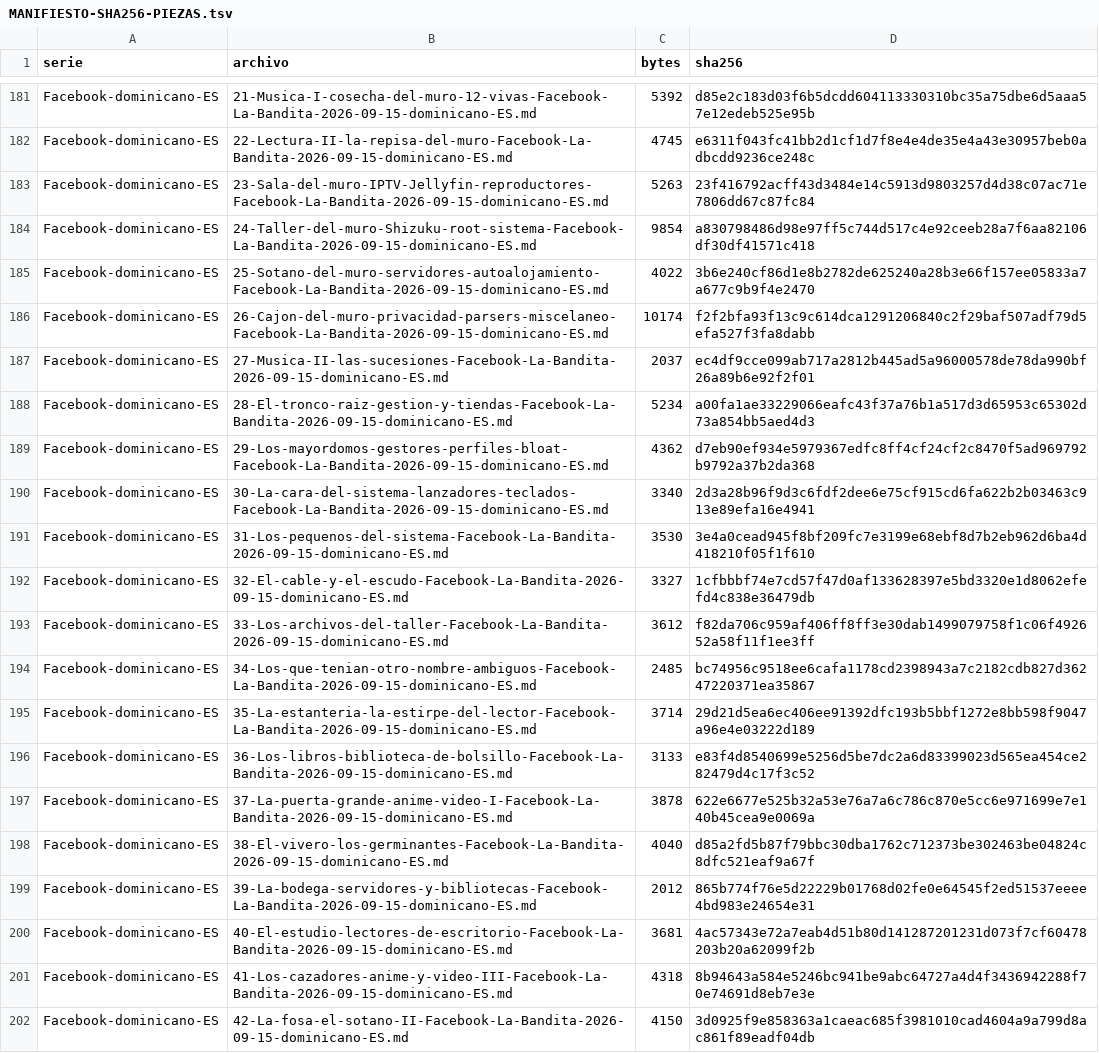
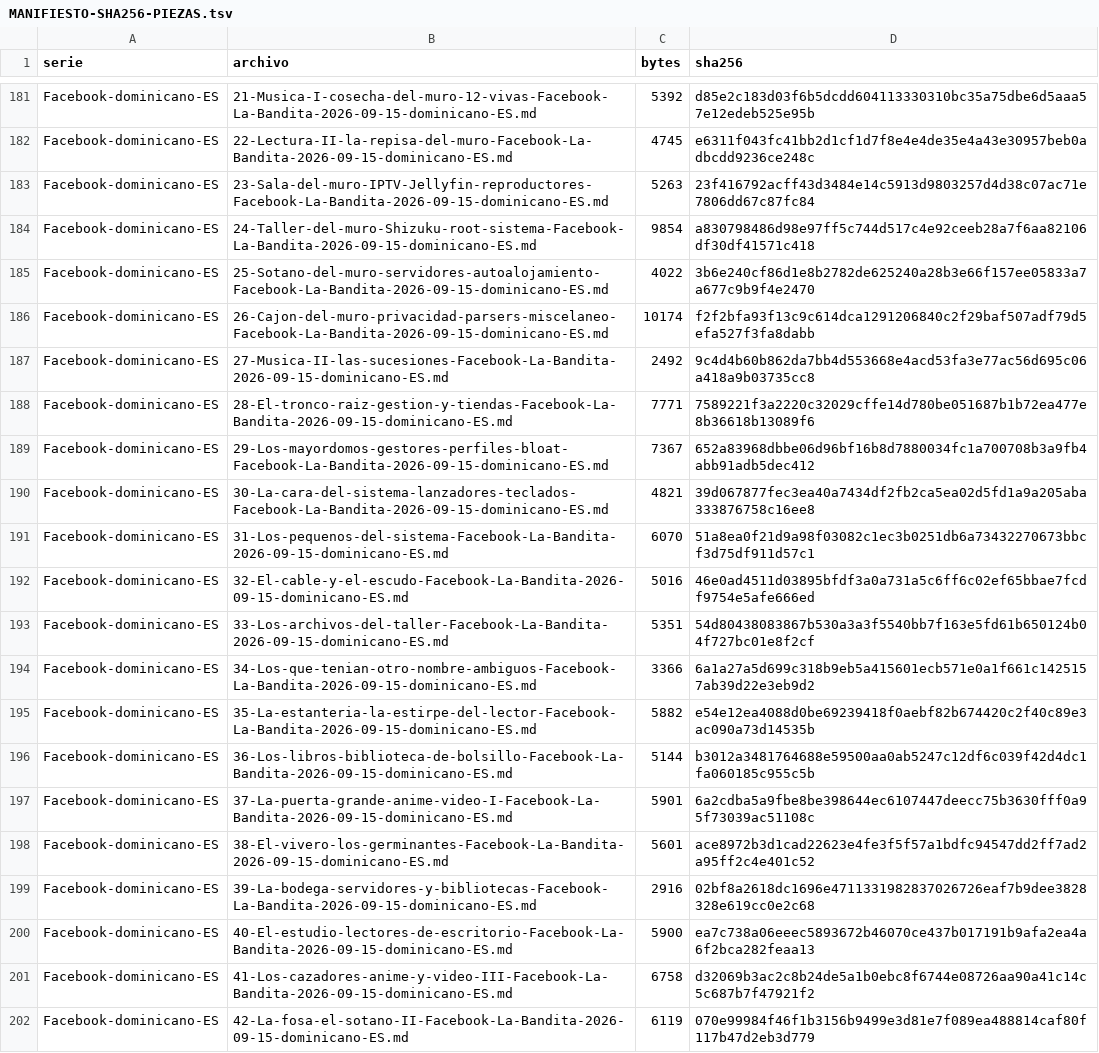
Before and after one commit to Alex17273747576777/la-bandita-archivo, a TSV file: Arena-Reimagined/02-ARCHIVO/evidencia-29oct/aseguramiento-29oct/MANIFIESTO-SHA256-PIEZAS.tsv, drawn as a sheet; only a part is shown, gaps mark what is left out; the diff covers the shown part only; the diff names each change by its address in the sheet, - before the commit and + after, or states it on an @@ line.

Commit message:
Rehechura sin molde 31-oct · tanda Facebook 3: piezas rehechas desde los datos de hoy; puerta anti-plantilla EN PIE; vara APROBADA

```diff
--- a/Arena-Reimagined/02-ARCHIVO/evidencia-29oct/aseguramiento-29oct/MANIFIESTO-SHA256-PIEZAS.tsv
+++ b/Arena-Reimagined/02-ARCHIVO/evidencia-29oct/aseguramiento-29oct/MANIFIESTO-SHA256-PIEZAS.tsv
-C187 (bytes): 2037
+C187 (bytes): 2492
-D187 (sha256): ec4df9cce099ab717a2812b445ad5a96000578de78da990bf26a89b6e92f2f01
+D187 (sha256): 9c4d4b60b862da7bb4d553668e4acd53fa3e77ac56d695c06a418a9b03735cc8
-C188 (bytes): 5234
+C188 (bytes): 7771
-D188 (sha256): a00fa1ae33229066eafc43f37a76b1a517d3d65953c65302d73a854bb5aed4d3
+D188 (sha256): 7589221f3a2220c32029cffe14d780be051687b1b72ea477e8b36618b13089f6
-C189 (bytes): 4362
+C189 (bytes): 7367
-D189 (sha256): d7eb90ef934e5979367edfc8ff4cf24cf2c8470f5ad969792b9792a37b2da368
+D189 (sha256): 652a83968dbbe06d96bf16b8d7880034fc1a700708b3a9fb4abb91adb5dec412
-C190 (bytes): 3340
+C190 (bytes): 4821
-D190 (sha256): 2d3a28b96f9d3c6fdf2dee6e75cf915cd6fa622b2b03463c913e89efa16e4941
+D190 (sha256): 39d067877fec3ea40a7434df2fb2ca5ea02d5fd1a9a205aba333876758c16ee8
-C191 (bytes): 3530
+C191 (bytes): 6070
-D191 (sha256): 3e4a0cead945f8bf209fc7e3199e68ebf8d7b2eb962d6ba4d418210f05f1f610
+D191 (sha256): 51a8ea0f21d9a98f03082c1ec3b0251db6a73432270673bbcf3d75df911d57c1
-C192 (bytes): 3327
+C192 (bytes): 5016
-D192 (sha256): 1cfbbbf74e7cd57f47d0af133628397e5bd3320e1d8062efefd4c838e36479db
+D192 (sha256): 46e0ad4511d03895bfdf3a0a731a5c6ff6c02ef65bbae7fcdf9754e5afe666ed
-C193 (bytes): 3612
+C193 (bytes): 5351
-D193 (sha256): f82da706c959af406ff8ff3e30dab1499079758f1c06f492652a58f11f1ee3ff
+D193 (sha256): 54d80438083867b530a3a3f5540bb7f163e5fd61b650124b04f727bc01e8f2cf
-C194 (bytes): 2485
+C194 (bytes): 3366
-D194 (sha256): bc74956c9518ee6cafa1178cd2398943a7c2182cdb827d36247220371ea35867
+D194 (sha256): 6a1a27a5d699c318b9eb5a415601ecb571e0a1f661c1425157ab39d22e3eb9d2
-C195 (bytes): 3714
+C195 (bytes): 5882
-D195 (sha256): 29d21d5ea6ec406ee91392dfc193b5bbf1272e8bb598f9047a96e4e03222d189
+D195 (sha256): e54e12ea4088d0be69239418f0aebf82b674420c2f40c89e3ac090a73d14535b
-C196 (bytes): 3133
+C196 (bytes): 5144
-D196 (sha256): e83f4d8540699e5256d5be7dc2a6d83399023d565ea454ce282479d4c17f3c52
+D196 (sha256): b3012a3481764688e59500aa0ab5247c12df6c039f42d4dc1fa060185c955c5b
-C197 (bytes): 3878
+C197 (bytes): 5901
-D197 (sha256): 622e6677e525b32a53e76a7a6c786c870e5cc6e971699e7e140b45cea9e0069a
+D197 (sha256): 6a2cdba5a9fbe8be398644ec6107447deecc75b3630fff0a95f73039ac51108c
-C198 (bytes): 4040
+C198 (bytes): 5601
-D198 (sha256): d85a2fd5b87f79bbc30dba1762c712373be302463be04824c8dfc521eaf9a67f
+D198 (sha256): ace8972b3d1cad22623e4fe3f5f57a1bdfc94547dd2ff7ad2a95ff2c4e401c52
-C199 (bytes): 2012
+C199 (bytes): 2916
-D199 (sha256): 865b774f76e5d22229b01768d02fe0e64545f2ed51537eeee4bd983e24654e31
+D199 (sha256): 02bf8a2618dc1696e4711331982837026726eaf7b9dee3828328e619cc0e2c68
-C200 (bytes): 3681
+C200 (bytes): 5900
-D200 (sha256): 4ac57343e72a7eab4d51b80d141287201231d073f7cf60478203b20a62099f2b
+D200 (sha256): ea7c738a06eeec5893672b46070ce437b017191b9afa2ea4a6f2bca282feaa13
-C201 (bytes): 4318
+C201 (bytes): 6758
-D201 (sha256): 8b94643a584e5246bc941be9abc64727a4d4f3436942288f70e74691d8eb7e3e
+D201 (sha256): d32069b3ac2c8b24de5a1b0ebc8f6744e08726aa90a41c14c5c687b7f47921f2
-C202 (bytes): 4150
+C202 (bytes): 6119
-D202 (sha256): 3d0925f9e858363a1caeac685f3981010cad4604a9a799d8ac861f89eadf04db
+D202 (sha256): 070e99984f46f1b3156b9499e3d81e7f089ea488814caf80f117b47d2eb3d779
```
Also changed, not shown: 8 edited cells elsewhere in this file, 22 other files.
